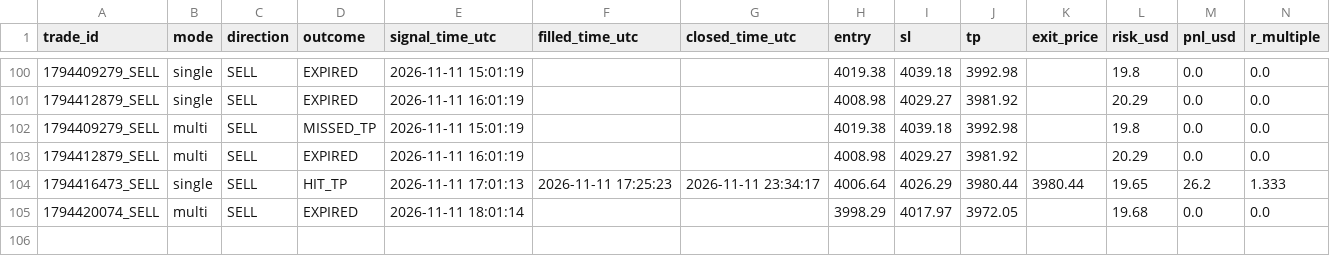
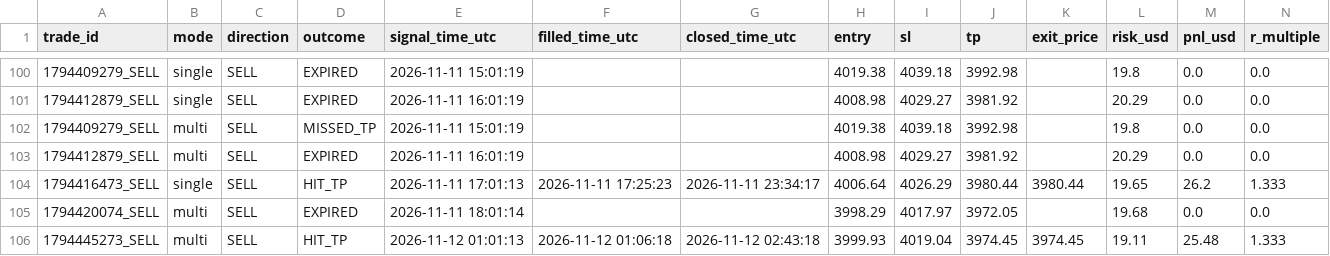
Before and after one commit to duongviethiep/gold-bot, a CSV file: trade_journal.csv, drawn as a sheet; only a part is shown, gaps mark what is left out; rows hold the shown columns only; the diff names each change by its address in the sheet, - before the commit and + after, or states it on an @@ line.

```diff
--- a/trade_journal.csv
+++ b/trade_journal.csv
+row 106: 1794445273_SELL | multi | SELL | HIT_TP | 2026-11-12 01:01:13 | 2026-11-12 01:06:18 | 2026-11-12 02:43:18 | 3999.93 | 4019.04 | 3974.45 | 3974.45 | 19.11 | 25.48 | 1.333
```
Also changed, not shown: 1 other file.
